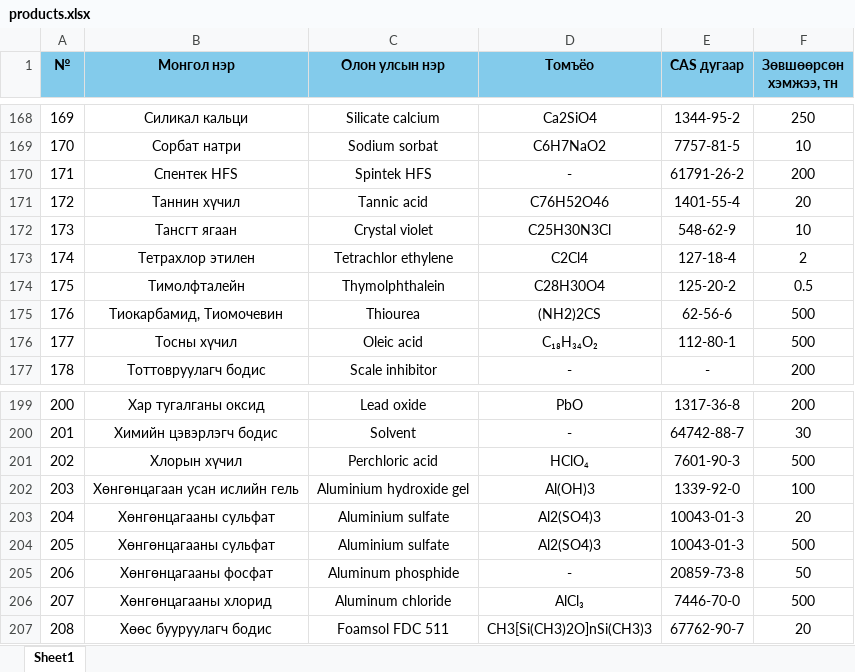
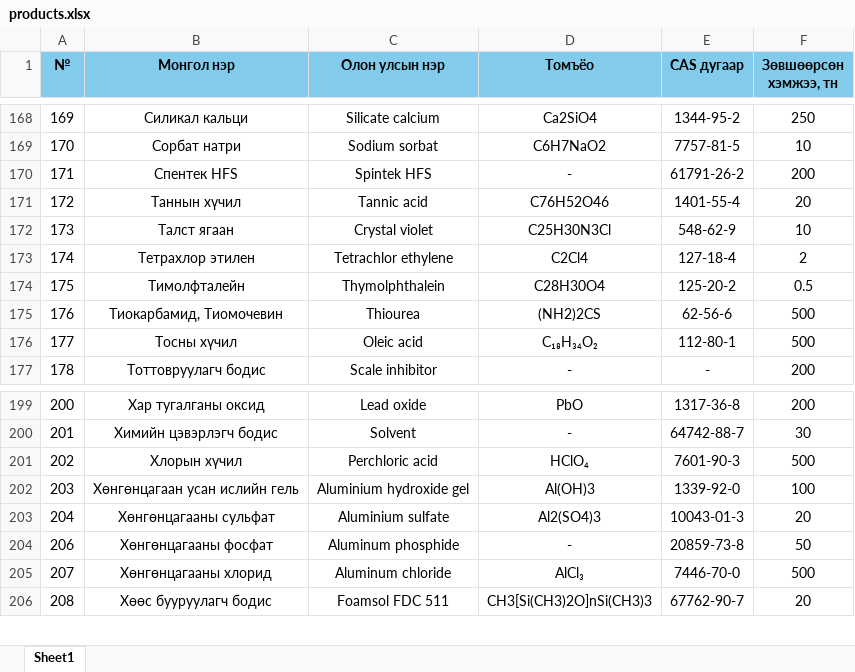
Before and after one commit to dope282/Imperial-site, an Excel workbook: data/products.xlsx, sheet Sheet1, drawn as a sheet; only a part is shown, gaps mark what is left out; values as stored, in another font and other column widths than the file's, no borders; the diff names each change by its address in the sheet, - before the commit and + after, or states it on an @@ line.

Commit message:
fix: excel and hormogch

```diff
--- a/data/products.xlsx (sheet Sheet1)
+++ b/data/products.xlsx (sheet Sheet1)
-B171 (Монгол нэр): Таннин хүчил
+B171 (Монгол нэр): Таннын хүчил
-B172 (Монгол нэр): Тансгт ягаан
+B172 (Монгол нэр): Талст ягаан
-row 204: 205 | Хөнгөнцагааны сульфат | Aluminium sulfate | Al2(SO4)3 | 10043-01-3 | 500
```
Also changed, not shown: 1 other file.
